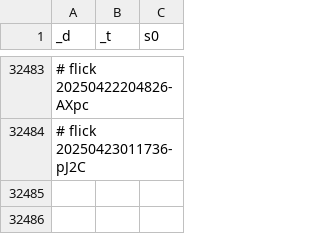
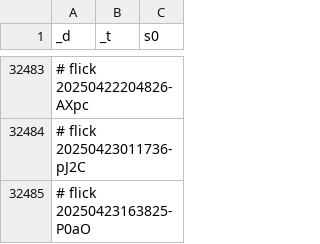
Before and after one commit to abikesa/brooklyn, a CSV file: kitabo/ensi/ukubona/donorcase/test2/assets/csv/don_mort_s0_overall.csv, drawn as a sheet; only a part is shown, gaps mark what is left out; the diff names each change by its address in the sheet, - before the commit and + after, or states it on an @@ line.

Commit message:
kitabo/ensi/ukubona/donorcase/test2/assets/csv/don_mort_s0_overall.csv

```diff
--- a/kitabo/ensi/ukubona/donorcase/test2/assets/csv/don_mort_s0_overall.csv
+++ b/kitabo/ensi/ukubona/donorcase/test2/assets/csv/don_mort_s0_overall.csv
+row 32485: # flick 20250423163825-P0aO
```
